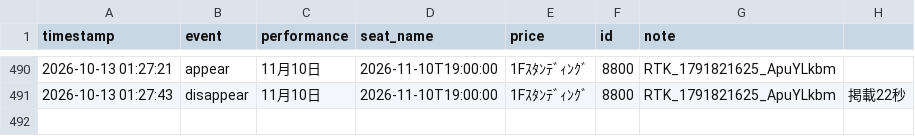
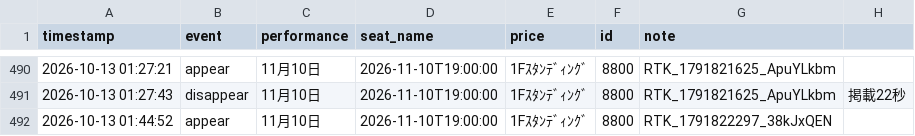
Before and after one commit to dragonballgokou-rose-boop/cursor, a CSV file: ticket-monitor/listings-6ki-resale.csv, drawn as a sheet; only a part is shown, gaps mark what is left out.

Commit message:
chore: update listings log

```diff
--- a/ticket-monitor/listings-6ki-resale.csv
+++ b/ticket-monitor/listings-6ki-resale.csv
@@ -491 +491,2 @@ timestamp,event,performance,seat_name,price,id,note
 "2026-10-13 01:27:43","disappear","11月10日","2026-11-10T19:00:00","1Fｽﾀﾝﾃﾞｨﾝｸﾞ","8800","RTK_1791821625_ApuYLkbm","掲載22秒"
+"2026-10-13 01:44:52","appear","11月10日","2026-11-10T19:00:00","1Fｽﾀﾝﾃﾞｨﾝｸﾞ","8800","RTK_1791822297_38kJxQEN",""
```
